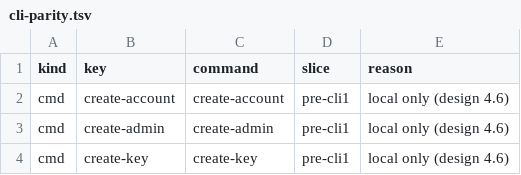
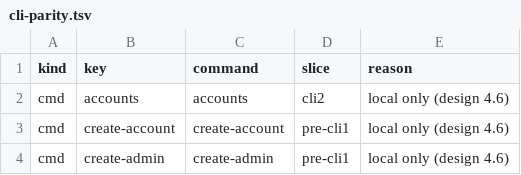
Before and after one commit to shukiv/selfcloud, a TSV file: docs/cli-parity.tsv, drawn as a sheet; only a part is shown; the shorter side is filled out with more unchanged rows; the diff names each change by its address in the sheet, - before the commit and + after, or states it on an @@ line.

Commit message:
admin accounts: list the accounts (cli2 part B)
`selfcloud admin accounts [-status active|suspended] [-name TEXT] [-external-id TEXT]`
prints the accounts, oldest first, as a tab-separated table: id, name, status,
external ID, created (RFC 3339, UTC), users, used bytes and quota bytes. A dash
stands for an empty external ID and for no quota. -name matches the search form
of the name (case and accents ignored), and -external-id matches exactly. The
command holds no key and writes no audit row. It is read-only.

The store gains CountAccountUsers, which counts an account's users with a bound
parameter.

```diff
--- a/docs/cli-parity.tsv
+++ b/docs/cli-parity.tsv
+row 2: cmd | accounts | accounts | cli2 | local only (design 4.6)
```
Also changed, not shown: 3 other files.
